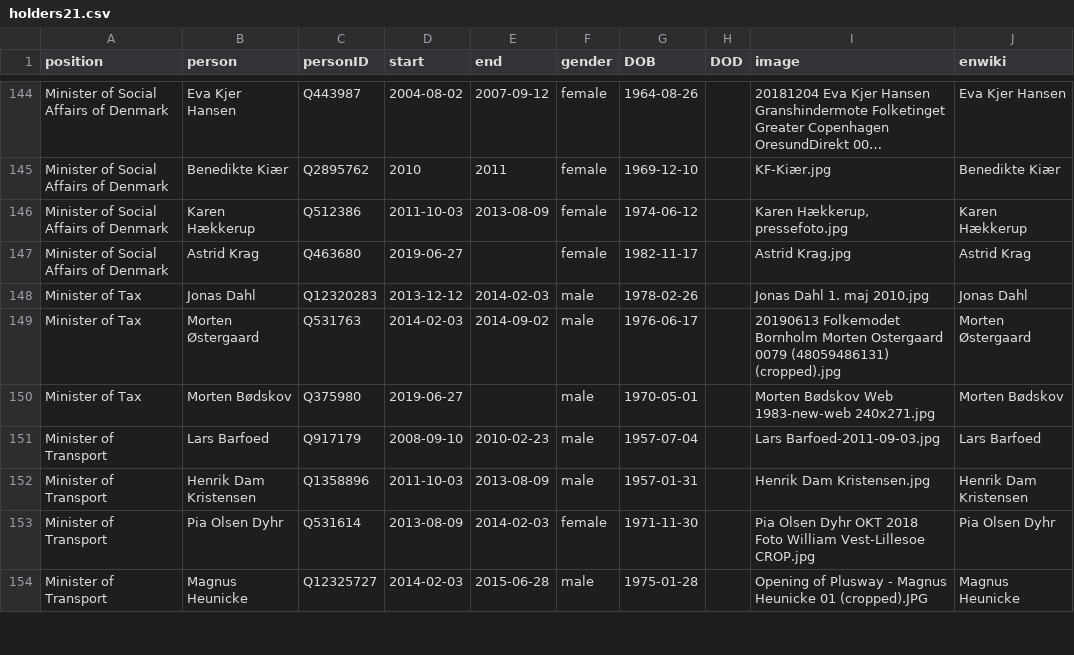
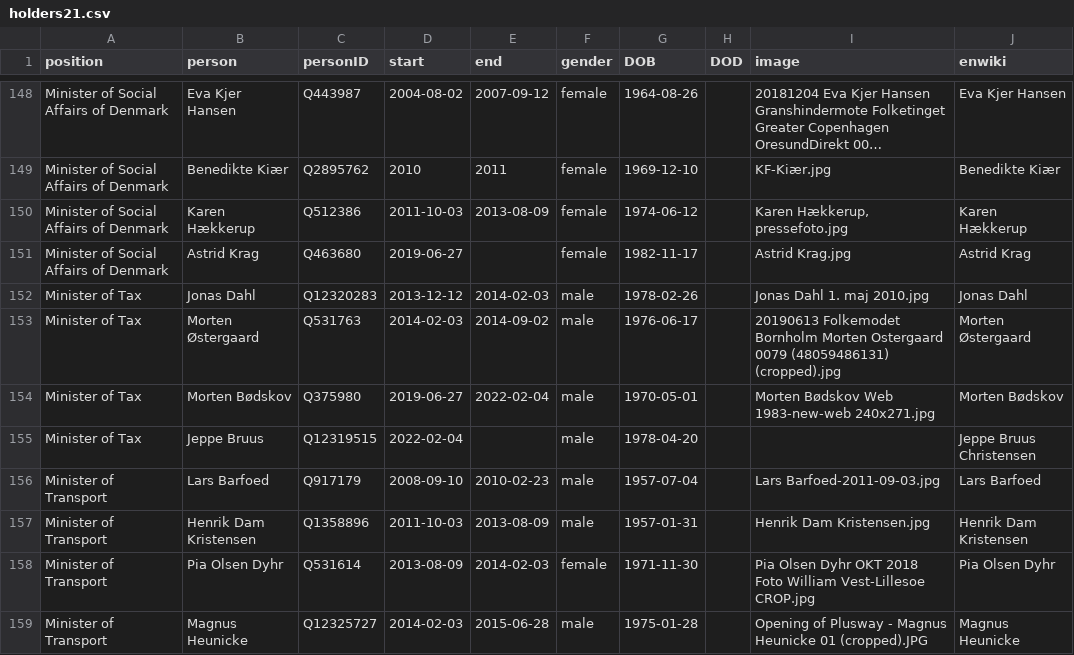
Before and after one commit to every-politician-scrapers/denmark-cabinet, a CSV file: html/holders21.csv, drawn as a sheet; only a part is shown, gaps mark what is left out; long unchanged cells end in …; the diff covers the shown part only.

```diff
--- a/html/holders21.csv
+++ b/html/holders21.csv
@@ -149,3 +153,4 @@ Minister of Tax,Jonas Dahl,Q12320283,2013-12-12,2014-02-03,male,1978-02-26,,Jona
 Minister of Tax,Morten Østergaard,Q531763,2014-02-03,2014-09-02,male,1976-06-17,,20190613 Folkemodet Bornholm Morten Ostergaard 0079 (48059486131) (cropped).jpg,Morten Østergaard
-Minister of Tax,Morten Bødskov,Q375980,2019-06-27,,male,1970-05-01,,Morten Bødskov Web 1983-new-web 240x271.jpg,Morten Bødskov
+Minister of Tax,Morten Bødskov,Q375980,2019-06-27,2022-02-04,male,1970-05-01,,Morten Bødskov Web 1983-new-web 240x271.jpg,Morten Bødskov
+Minister of Tax,Jeppe Bruus,Q12319515,2022-02-04,,male,1978-04-20,,,Jeppe Bruus Christensen
 Minister of Transport,Lars Barfoed,Q917179,2008-09-10,2010-02-23,male,1957-07-04,,Lars Barfoed-2011-09-03.jpg,Lars Barfoed
```
Also changed, not shown: 5 added rows, 1 removed row and 3 edited cells elsewhere in this file, html/current.csv, html/positions.csv, 1 other file.
